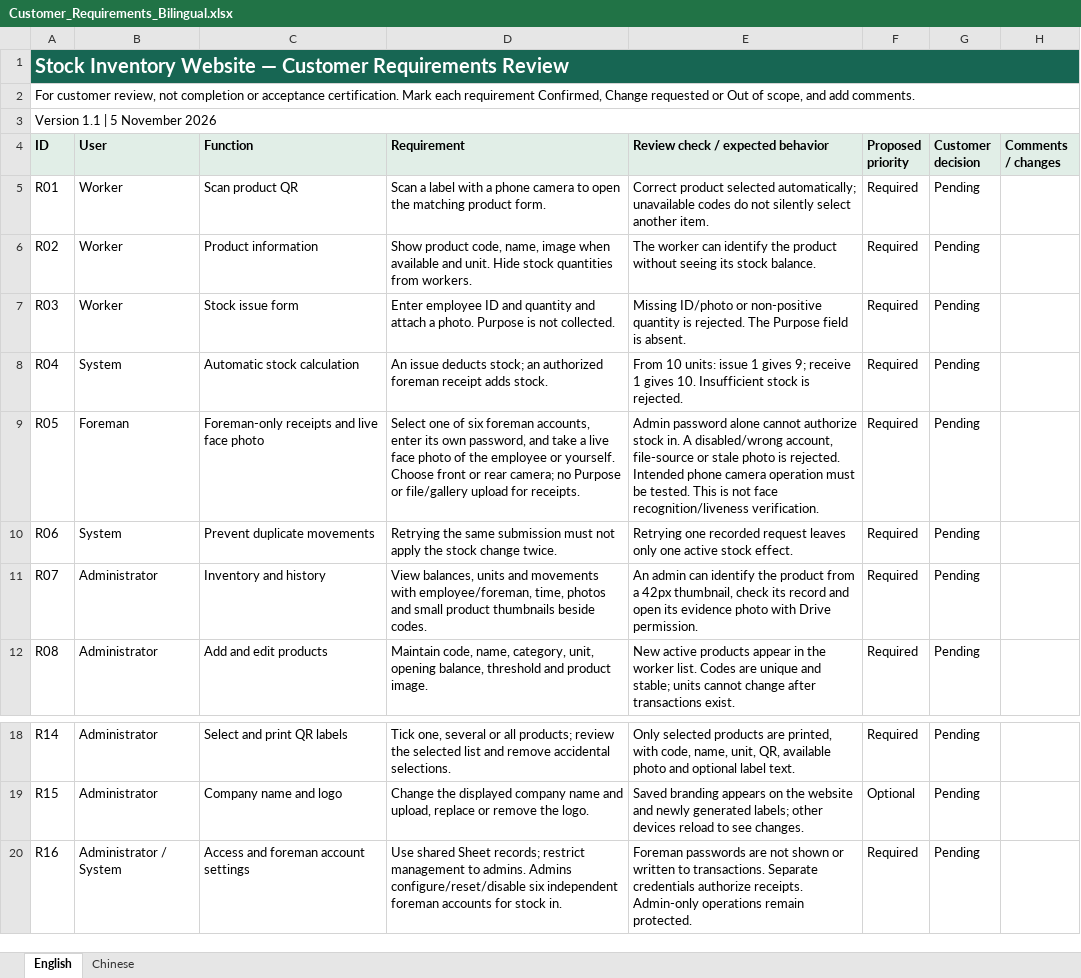
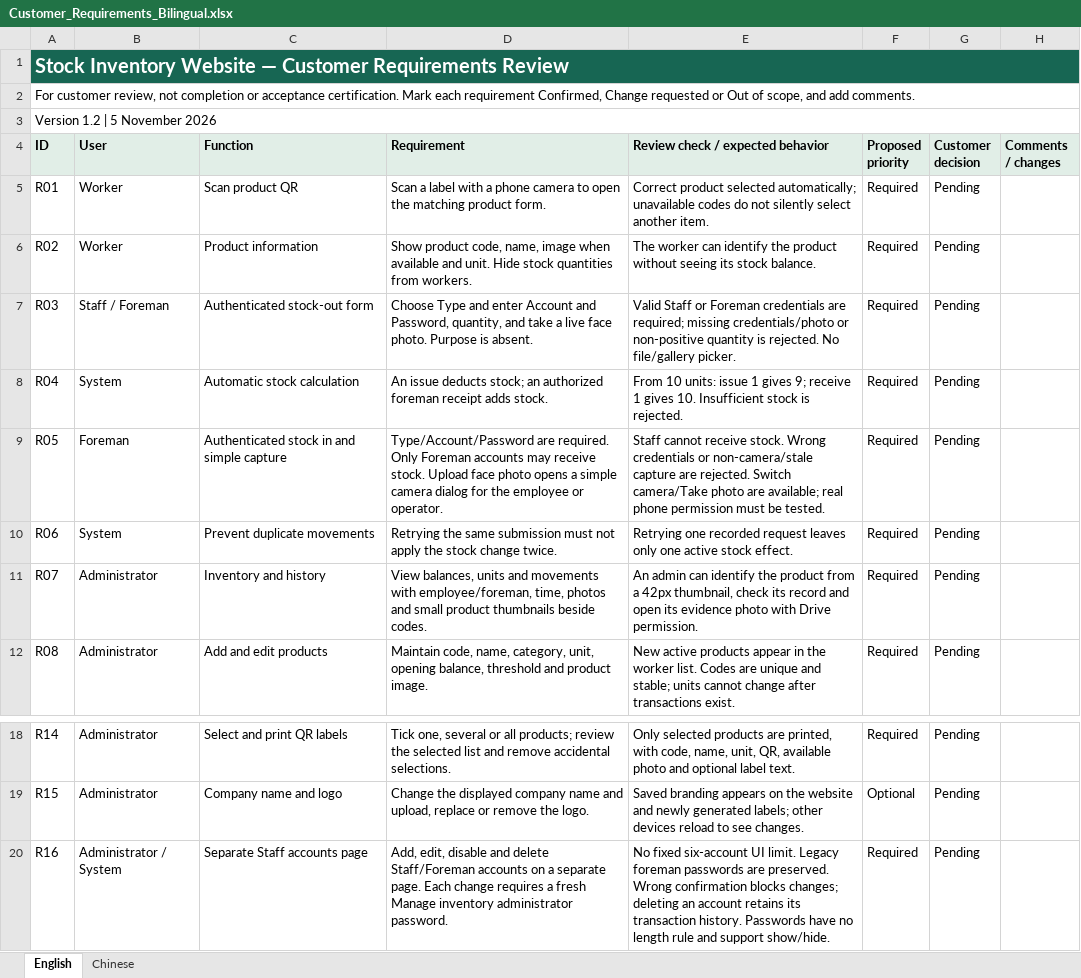
Before and after one commit to ene4583-oss/Qr-Code, an Excel workbook: docs/customer-requirements/Customer_Requirements_Bilingual.xlsx, sheet English, drawn as a sheet; only a part is shown, gaps mark what is left out; values as stored, in another font and other column widths than the file's, no borders; the diff names each change by its address in the sheet, - before the commit and + after, or states it on an @@ line.

Commit message:
Add dynamic Staff accounts with per-change admin verification and authenticated stock actions

```diff
--- a/docs/customer-requirements/Customer_Requirements_Bilingual.xlsx (sheet English)
+++ b/docs/customer-requirements/Customer_Requirements_Bilingual.xlsx (sheet English)
-A3 (ID): Version 1.1 | 5 November 2026
+A3 (ID): Version 1.2 | 5 November 2026
-B7 (User): Worker
+B7 (User): Staff / Foreman
-C7 (Function): Stock issue form
+C7 (Function): Authenticated stock-out form
-D7 (Requirement): Enter employee ID and quantity and attach a photo. Purpose is not collected.
+D7 (Requirement): Choose Type and enter Account and Password, quantity, and take a live face photo. Purpose is absent.
-E7 (Review check / expected behavior): Missing ID/photo or non-positive quantity is rejected. The Purpose field is absent.
+E7 (Review check / expected behavior): Valid Staff or Foreman credentials are required; missing credentials/photo or non-positive quantity is rejected. No file/gallery picker.
-C9 (Function): Foreman-only receipts and live face photo
+C9 (Function): Authenticated stock in and simple capture
-D9 (Requirement): Select one of six foreman accounts, enter its own password, and take a live face photo of the employee or yourself. Choose front or rear camera; no Purpose or file/gallery upload for receipts.
+D9 (Requirement): Type/Account/Password are required. Only Foreman accounts may receive stock. Upload face photo opens a simple camera dialog for the employee or operator.
-E9 (Review check / expected behavior): Admin password alone cannot authorize stock in. A disabled/wrong account, file-source or stale photo is rejected. Intended phone camera operation must be tested. This is not face recognition/liveness verification.
+E9 (Review check / expected behavior): Staff cannot receive stock. Wrong credentials or non-camera/stale capture are rejected. Switch camera/Take photo are available; real phone permission must be tested.
-C20 (Function): Access and foreman account settings
+C20 (Function): Separate Staff accounts page
-D20 (Requirement): Use shared Sheet records; restrict management to admins. Admins configure/reset/disable six independent foreman accounts for stock in.
+D20 (Requirement): Add, edit, disable and delete Staff/Foreman accounts on a separate page. Each change requires a fresh Manage inventory administrator password.
-E20 (Review check / expected behavior): Foreman passwords are not shown or written to transactions. Separate credentials authorize receipts. Admin-only operations remain protected.
+E20 (Review check / expected behavior): No fixed six-account UI limit. Legacy foreman passwords are preserved. Wrong confirmation blocks changes; deleting an account retains its transaction history. Passwords have no length rule and support show/hide.
```
Also changed, not shown: sheet Chinese, 13 other files.
